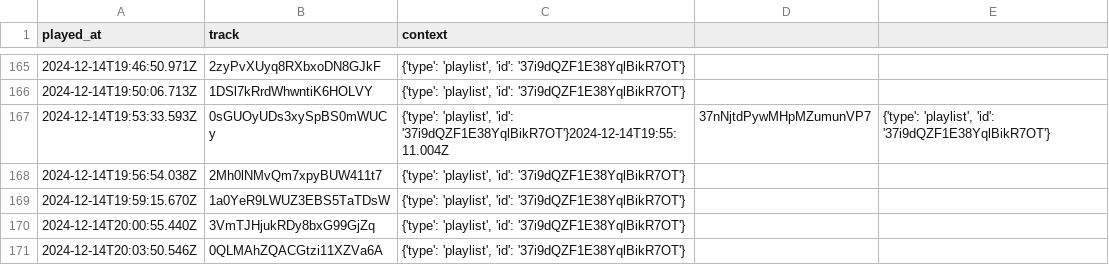
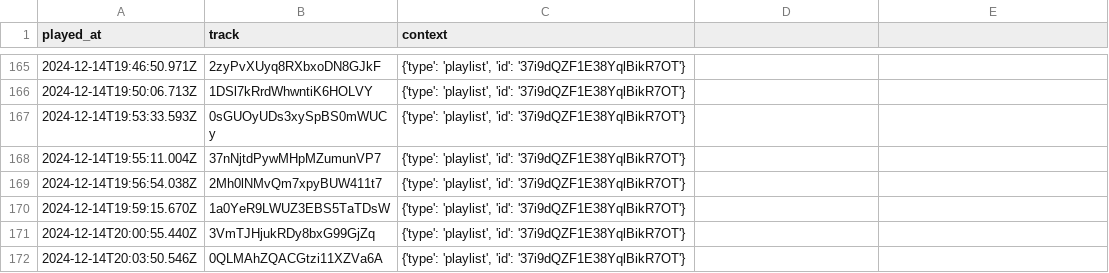
Before and after one commit to iochoa808/SpotifyData, a CSV file: data/recently_played.csv, drawn as a sheet; only a part is shown, gaps mark what is left out.

Commit message:
Update recently_played.csv

```diff
--- a/data/recently_played.csv
+++ b/data/recently_played.csv
@@ -166,3 +166,4 @@ played_at,track,context
 2024-12-14T19:50:06.713Z,1DSl7kRrdWhwntiK6HOLVY,"{'type': 'playlist', 'id': '37i9dQZF1E38YqlBikR7OT'}"
-2024-12-14T19:53:33.593Z,0sGUOyUDs3xySpBS0mWUCy,"{'type': 'playlist', 'id': '37i9dQZF1E38YqlBikR7OT'}"2024-12-14T19:55:11.004Z,37nNjtdPywMHpMZumunVP7,"{'type': 'playlist', 'id': '37i9dQZF1E38YqlBikR7OT'}"
+2024-12-14T19:53:33.593Z,0sGUOyUDs3xySpBS0mWUCy,"{'type': 'playlist', 'id': '37i9dQZF1E38YqlBikR7OT'}"
+2024-12-14T19:55:11.004Z,37nNjtdPywMHpMZumunVP7,"{'type': 'playlist', 'id': '37i9dQZF1E38YqlBikR7OT'}"
 2024-12-14T19:56:54.038Z,2Mh0lNMvQm7xpyBUW411t7,"{'type': 'playlist', 'id': '37i9dQZF1E38YqlBikR7OT'}"
```
